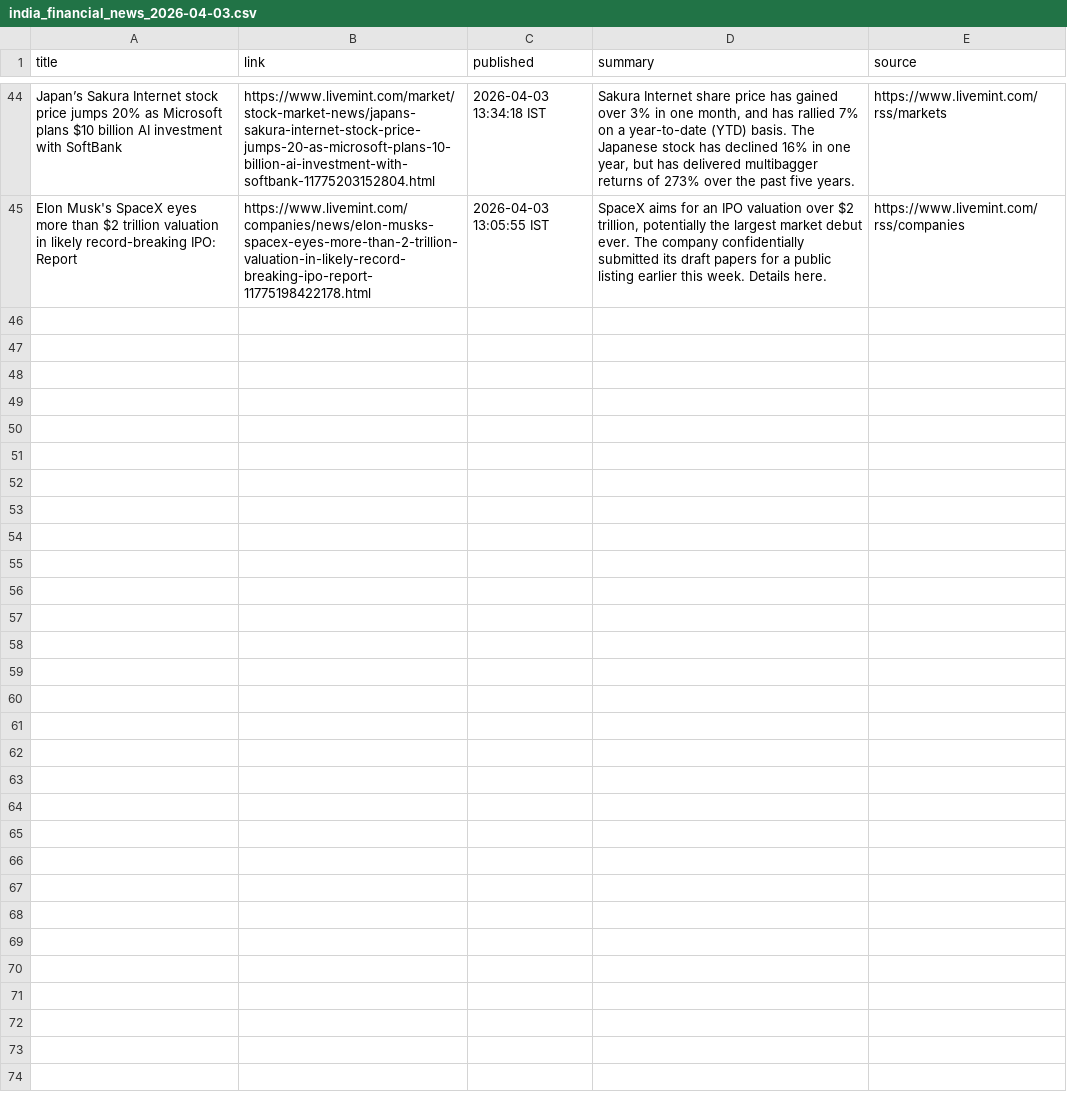
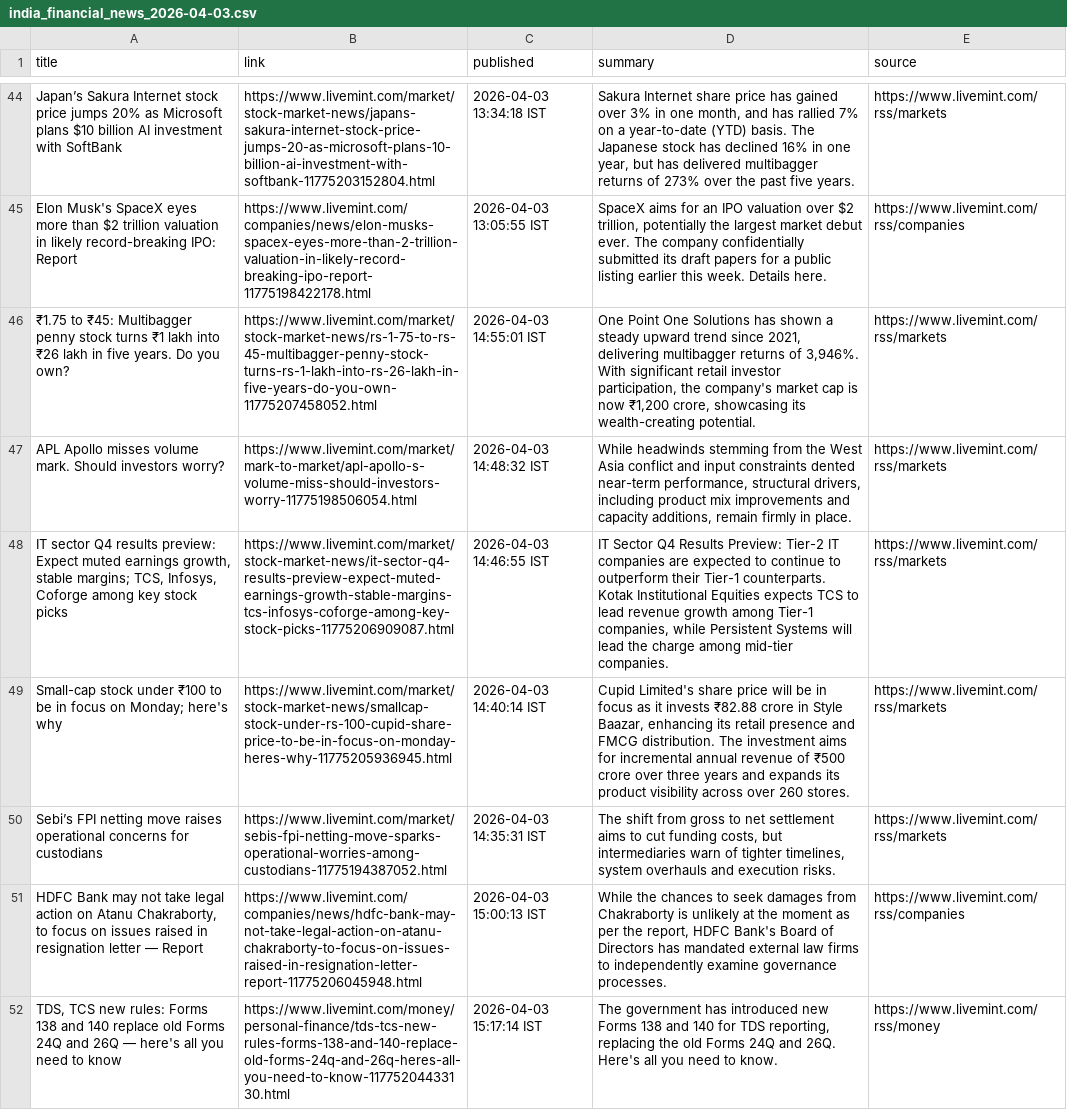
Before and after one commit to aarshrana007/Stock_Analysis, a CSV file: news_data/india_financial_news_2026-04-03.csv, drawn as a sheet; only a part is shown, gaps mark what is left out; the diff names each change by its address in the sheet, - before the commit and + after, or states it on an @@ line.

```diff
--- a/news_data/india_financial_news_2026-04-03.csv
+++ b/news_data/india_financial_news_2026-04-03.csv
+row 46: ₹1.75 to ₹45: Multibagger penny stock turns ₹1 lakh into ₹26 lakh in five years. Do you own? | https://www.livemint.com/market/stock-market-news/rs-1-75-to-rs-45-multibagger-penny-stock-turns-rs-1-lakh-into-rs-26-lakh-in-five-years-do-you-own-11775207458052.html | 2026-04-03 14:55:01 IST | One Point One Solutions has shown a steady upward trend since 2021, delivering multibagger returns of 3,946%. With significant retail investor participation, the company's market cap is now ₹1,200 crore, showcasing its wealth-creating potential. | https://www.livemint.com/rss/markets
+row 47: APL Apollo misses volume mark. Should investors worry? | https://www.livemint.com/market/mark-to-market/apl-apollo-s-volume-miss-should-investors-worry-11775198506054.html | 2026-04-03 14:48:32 IST | While headwinds stemming from the West Asia conflict and input constraints dented near-term performance, structural drivers, including product mix improvements and capacity additions, remain firmly in place. | https://www.livemint.com/rss/markets
+row 48: IT sector Q4 results preview: Expect muted earnings growth, stable margins; TCS, Infosys, Coforge among key stock picks | https://www.livemint.com/market/stock-market-news/it-sector-q4-results-preview-expect-muted-earnings-growth-stable-margins-tcs-infosys-coforge-among-key-stock-picks-11775206909087.html | 2026-04-03 14:46:55 IST | IT Sector Q4 Results Preview: Tier-2 IT companies are expected to continue to outperform their Tier-1 counterparts. Kotak Institutional Equities expects TCS to lead revenue growth among Tier-1 companies, while Persistent Systems will lead the charge among mid-tier companies. | https://www.livemint.com/rss/markets
+row 49: Small-cap stock under ₹100 to be in focus on Monday; here's why | https://www.livemint.com/market/stock-market-news/smallcap-stock-under-rs-100-cupid-share-price-to-be-in-focus-on-monday-heres-why-11775205936945.html | 2026-04-03 14:40:14 IST | Cupid Limited's share price will be in focus as it invests ₹82.88 crore in Style Baazar, enhancing its retail presence and FMCG distribution. The investment aims for incremental annual revenue of ₹500 crore over three years and expands its product visibility across over 260 stores. | https://www.livemint.com/rss/markets
+row 50: Sebi’s FPI netting move raises operational concerns for custodians | https://www.livemint.com/market/sebis-fpi-netting-move-sparks-operational-worries-among-custodians-11775194387052.html | 2026-04-03 14:35:31 IST | The shift from gross to net settlement aims to cut funding costs, but intermediaries warn of tighter timelines, system overhauls and execution risks. | https://www.livemint.com/rss/markets
+row 51: HDFC Bank may not take legal action on Atanu Chakraborty, to focus on issues raised in resignation letter — Report | https://www.livemint.com/companies/news/hdfc-bank-may-not-take-legal-action-on-atanu-chakraborty-to-focus-on-issues-raised-in-resignation-letter-report-11775206045948.html | 2026-04-03 15:00:13 IST | While the chances to seek damages from Chakraborty is unlikely at the moment as per the report, HDFC Bank's Board of Directors has mandated external law firms to independently examine governance processes. | https://www.livemint.com/rss/companies
+row 52: TDS, TCS new rules: Forms 138 and 140 replace old Forms 24Q and 26Q — here's all you need to know | https://www.livemint.com/money/personal-finance/tds-tcs-new-rules-forms-138-and-140-replace-old-forms-24q-and-26q-heres-all-you-need-to-know-11775204433130.html | 2026-04-03 15:17:14 IST | The government has introduced new Forms 138 and 140 for TDS reporting, replacing the old Forms 24Q and 26Q. Here's all you need to know. | https://www.livemint.com/rss/money
```
Also changed, not shown: 1 other file.
